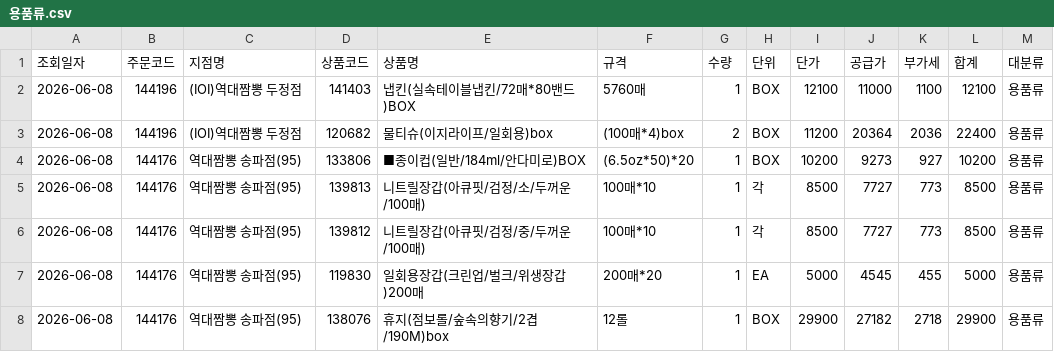
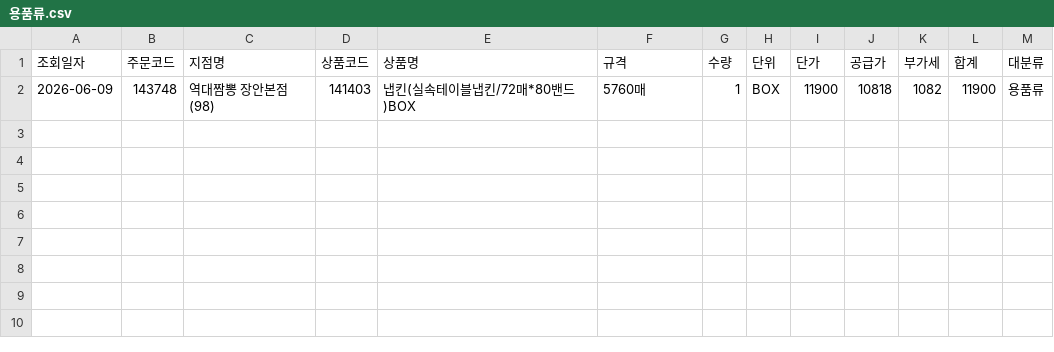
Before and after one commit to dampd21/Sajodaerim, a CSV file: output/by_category/용품류.csv, drawn as a sheet.

```diff
--- a/output/by_category/용품류.csv
+++ b/output/by_category/용품류.csv
@@ -1,8 +1,2 @@
 조회일자,주문코드,지점명,상품코드,상품명,규격,수량,단위,단가,공급가,부가세,합계,대분류
-2026-06-08,144196,(IOI)역대짬뽕 두정점,141403,냅킨(실속테이블냅킨/72매*80밴드)BOX,5760매,1,BOX,12100,11000,1100,12100,용품류
-2026-06-08,144196,(IOI)역대짬뽕 두정점,120682,물티슈(이지라이프/일회용)box,(100매*4)box,2,BOX,11200,20364,2036,22400,용품류
-2026-06-08,144176,역대짬뽕 송파점(95),133806,■종이컵(일반/184ml/안다미로)BOX,(6.5oz*50)*20,1,BOX,10200,9273,927,10200,용품류
-2026-06-08,144176,역대짬뽕 송파점(95),139813,니트릴장갑(아큐핏/검정/소/두꺼운/100매),100매*10,1,각,8500,7727,773,8500,용품류
-2026-06-08,144176,역대짬뽕 송파점(95),139812,니트릴장갑(아큐핏/검정/중/두꺼운/100매),100매*10,1,각,8500,7727,773,8500,용품류
-2026-06-08,144176,역대짬뽕 송파점(95),119830,일회용장갑(크린업/벌크/위생장갑)200매,200매*20,1,EA,5000,4545,455,5000,용품류
-2026-06-08,144176,역대짬뽕 송파점(95),138076,휴지(점보롤/숲속의향기/2겹/190M)box,12롤,1,BOX,29900,27182,2718,29900,용품류
+2026-06-09,143748,역대짬뽕 장안본점(98),141403,냅킨(실속테이블냅킨/72매*80밴드)BOX,5760매,1,BOX,11900,10818,1082,11900,용품류
```
Also changed, not shown: output/by_category/수산물류.csv, output/by_category/축산물류.csv, 8 other files.
